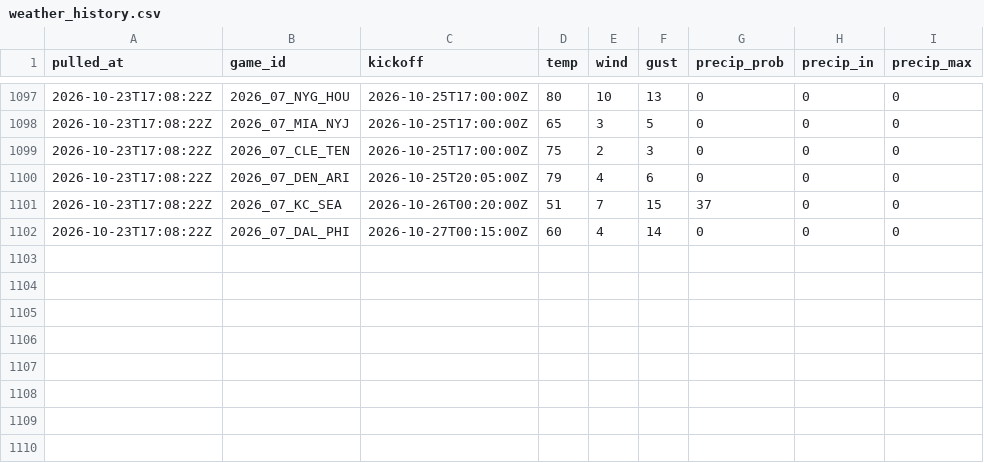
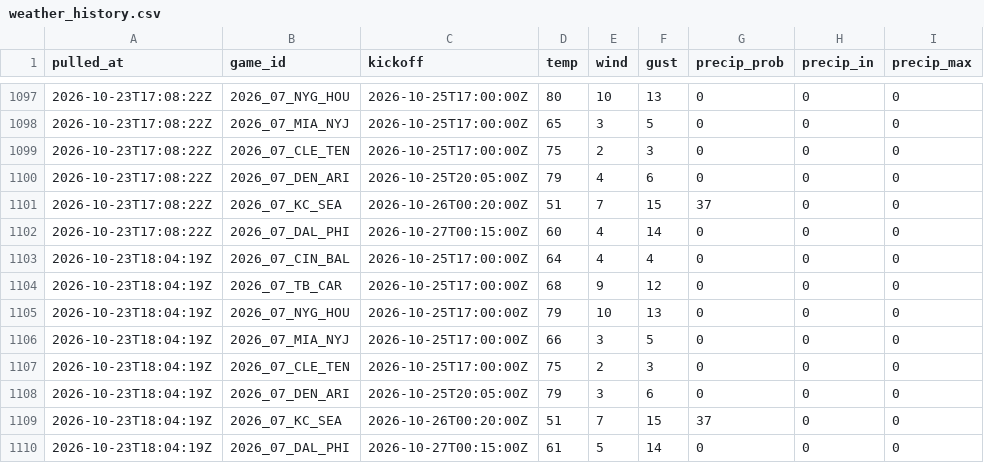
Before and after one commit to andrew-w-schroeder/dst-site, a CSV file: data/lines/weather_history.csv, drawn as a sheet; only a part is shown, gaps mark what is left out; the diff names each change by its address in the sheet, - before the commit and + after, or states it on an @@ line.

```diff
--- a/data/lines/weather_history.csv
+++ b/data/lines/weather_history.csv
+row 1103: 2026-10-23T18:04:19Z | 2026_07_CIN_BAL | 2026-10-25T17:00:00Z | 64 | 4 | 4 | 0 | 0 | 0
+row 1104: 2026-10-23T18:04:19Z | 2026_07_TB_CAR | 2026-10-25T17:00:00Z | 68 | 9 | 12 | 0 | 0 | 0
+row 1105: 2026-10-23T18:04:19Z | 2026_07_NYG_HOU | 2026-10-25T17:00:00Z | 79 | 10 | 13 | 0 | 0 | 0
+row 1106: 2026-10-23T18:04:19Z | 2026_07_MIA_NYJ | 2026-10-25T17:00:00Z | 66 | 3 | 5 | 0 | 0 | 0
+row 1107: 2026-10-23T18:04:19Z | 2026_07_CLE_TEN | 2026-10-25T17:00:00Z | 75 | 2 | 3 | 0 | 0 | 0
+row 1108: 2026-10-23T18:04:19Z | 2026_07_DEN_ARI | 2026-10-25T20:05:00Z | 79 | 3 | 6 | 0 | 0 | 0
+row 1109: 2026-10-23T18:04:19Z | 2026_07_KC_SEA | 2026-10-26T00:20:00Z | 51 | 7 | 15 | 37 | 0 | 0
+row 1110: 2026-10-23T18:04:19Z | 2026_07_DAL_PHI | 2026-10-27T00:15:00Z | 61 | 5 | 14 | 0 | 0 | 0
```
Also changed, not shown: data/dfs/dfs_proj_2026_wk07.csv, data/lines/avail_history.csv, 27 other files.
